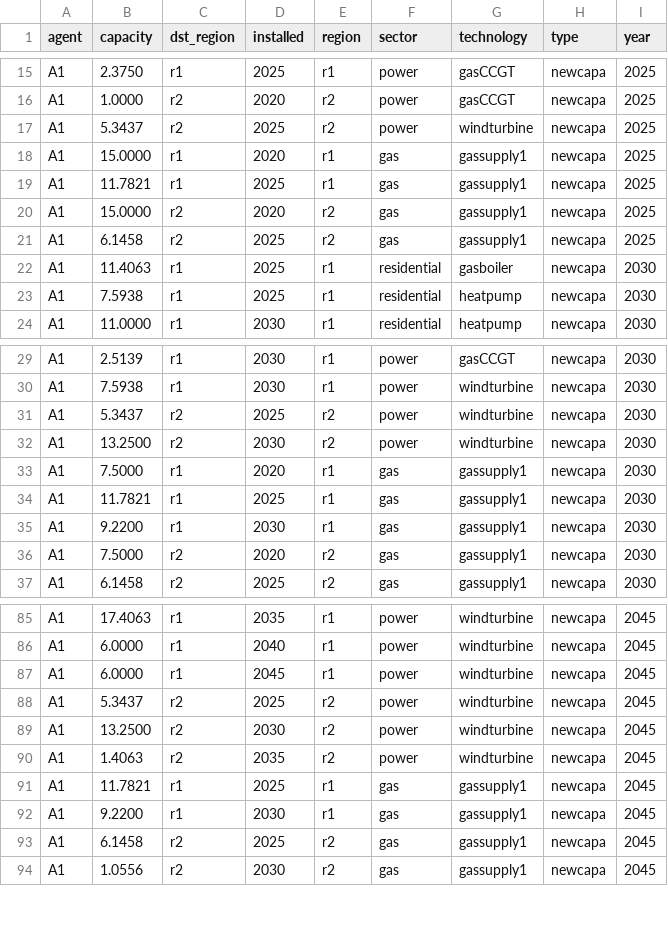
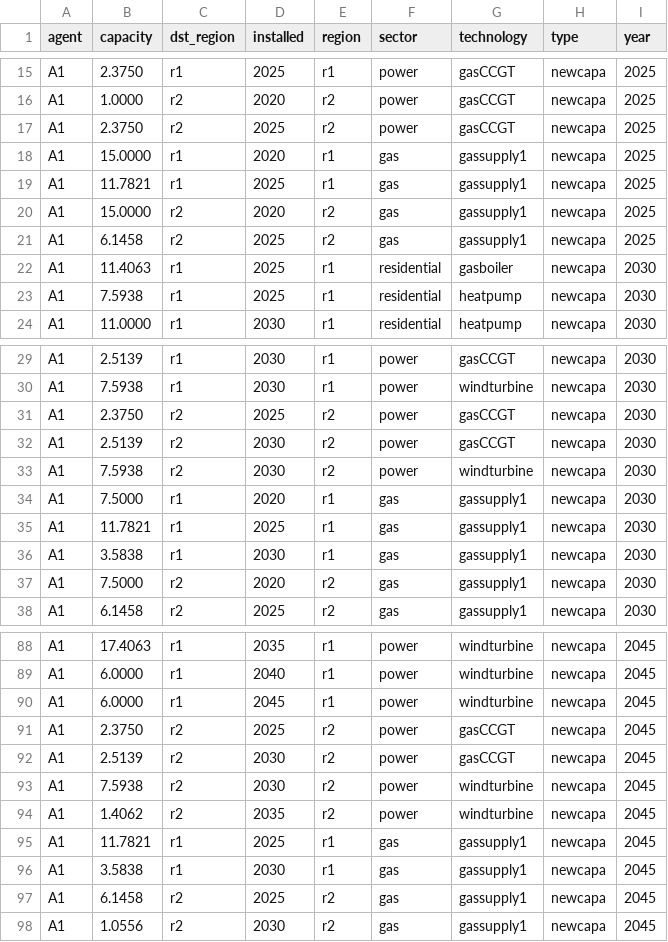
Before and after one commit to EnergySystemsModellingLab/MUSE_OS, a CSV file: docs/tutorial-code/add-region/1-new-region/Results/MCACapacity.csv, drawn as a sheet; only a part is shown, gaps mark what is left out; the diff covers the shown part only.

```diff
--- a/docs/tutorial-code/add-region/1-new-region/Results/MCACapacity.csv
+++ b/docs/tutorial-code/add-region/1-new-region/Results/MCACapacity.csv
@@ -16,3 +16,3 @@ A1,2.3750,r1,2025,r1,power,gasCCGT,newcapa,2025
 A1,1.0000,r2,2020,r2,power,gasCCGT,newcapa,2025
-A1,5.3437,r2,2025,r2,power,windturbine,newcapa,2025
+A1,2.3750,r2,2025,r2,power,gasCCGT,newcapa,2025
 A1,15.0000,r1,2020,r1,gas,gassupply1,newcapa,2025
@@ -30,7 +30,8 @@ A1,2.5139,r1,2030,r1,power,gasCCGT,newcapa,2030
 A1,7.5938,r1,2030,r1,power,windturbine,newcapa,2030
-A1,5.3437,r2,2025,r2,power,windturbine,newcapa,2030
-A1,13.2500,r2,2030,r2,power,windturbine,newcapa,2030
+A1,2.3750,r2,2025,r2,power,gasCCGT,newcapa,2030
+A1,2.5139,r2,2030,r2,power,gasCCGT,newcapa,2030
+A1,7.5938,r2,2030,r2,power,windturbine,newcapa,2030
 A1,7.5000,r1,2020,r1,gas,gassupply1,newcapa,2030
 A1,11.7821,r1,2025,r1,gas,gassupply1,newcapa,2030
-A1,9.2200,r1,2030,r1,gas,gassupply1,newcapa,2030
+A1,3.5838,r1,2030,r1,gas,gassupply1,newcapa,2030
 A1,7.5000,r2,2020,r2,gas,gassupply1,newcapa,2030
@@ -87,7 +90,8 @@ A1,6.0000,r1,2040,r1,power,windturbine,newcapa,2045
 A1,6.0000,r1,2045,r1,power,windturbine,newcapa,2045
-A1,5.3437,r2,2025,r2,power,windturbine,newcapa,2045
-A1,13.2500,r2,2030,r2,power,windturbine,newcapa,2045
-A1,1.4063,r2,2035,r2,power,windturbine,newcapa,2045
+A1,2.3750,r2,2025,r2,power,gasCCGT,newcapa,2045
+A1,2.5139,r2,2030,r2,power,gasCCGT,newcapa,2045
+A1,7.5938,r2,2030,r2,power,windturbine,newcapa,2045
+A1,1.4062,r2,2035,r2,power,windturbine,newcapa,2045
 A1,11.7821,r1,2025,r1,gas,gassupply1,newcapa,2045
-A1,9.2200,r1,2030,r1,gas,gassupply1,newcapa,2045
+A1,3.5838,r1,2030,r1,gas,gassupply1,newcapa,2045
 A1,6.1458,r2,2025,r2,gas,gassupply1,newcapa,2045
```
Also changed, not shown: 3 added rows and 17 edited cells elsewhere in this file, docs/tutorial-code/add-region/1-new-region/Results/MCAPrices.csv, docs/tutorial-code/add-region/1-new-region/Results/MCASupply.csv, 20 other files.
